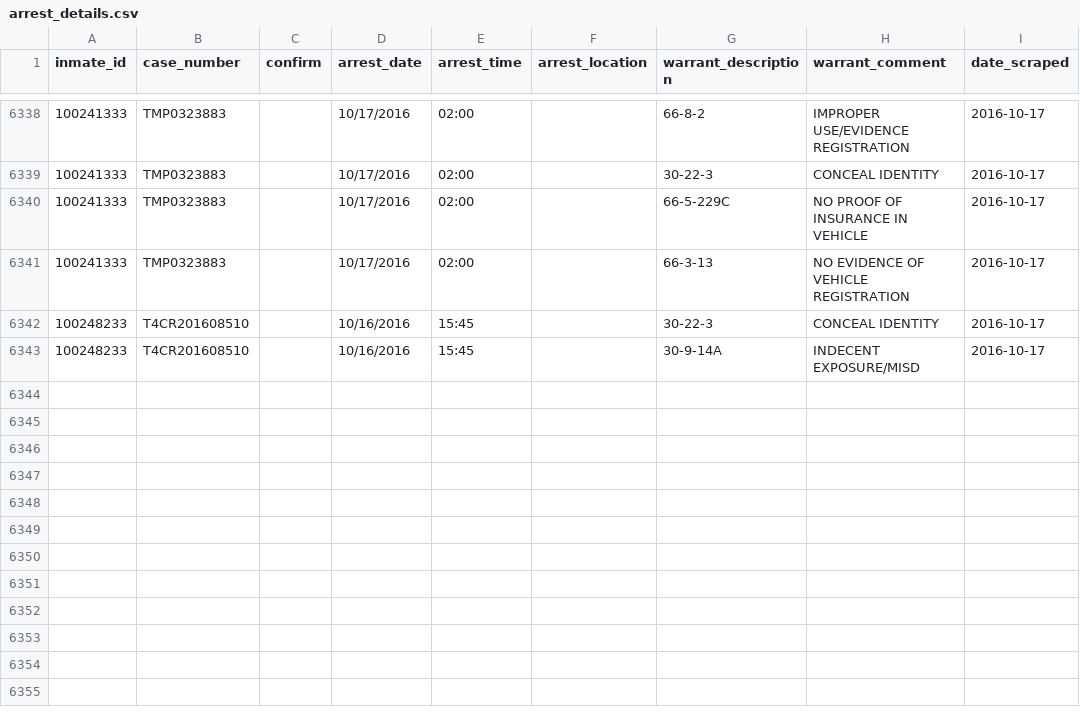
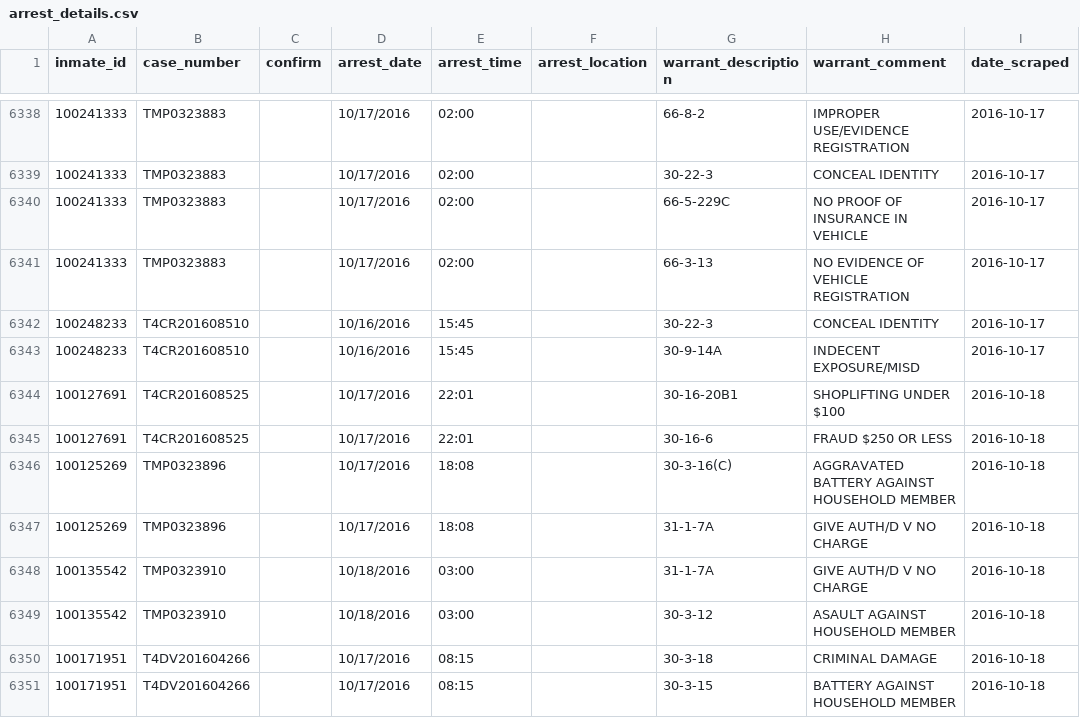
Before and after one commit to sandrafish/justice, a CSV file: data/arrest_details.csv, drawn as a sheet; only a part is shown, gaps mark what is left out; the diff names each change by its address in the sheet, - before the commit and + after, or states it on an @@ line.

Commit message:
Adding data for 16-10-18

```diff
--- a/data/arrest_details.csv
+++ b/data/arrest_details.csv
+row 6344: 100127691 | T4CR201608525 |  | 10/17/2016 | 22:01 |  | 30-16-20B1 | SHOPLIFTING UNDER $100 | 2016-10-18
+row 6345: 100127691 | T4CR201608525 |  | 10/17/2016 | 22:01 |  | 30-16-6 | FRAUD $250 OR LESS | 2016-10-18
+row 6346: 100125269 | TMP0323896 |  | 10/17/2016 | 18:08 |  | 30-3-16(C) | AGGRAVATED BATTERY AGAINST HOUSEHOLD MEMBER | 2016-10-18
+row 6347: 100125269 | TMP0323896 |  | 10/17/2016 | 18:08 |  | 31-1-7A | GIVE AUTH/D V NO CHARGE | 2016-10-18
+row 6348: 100135542 | TMP0323910 |  | 10/18/2016 | 03:00 |  | 31-1-7A | GIVE AUTH/D V NO CHARGE | 2016-10-18
+row 6349: 100135542 | TMP0323910 |  | 10/18/2016 | 03:00 |  | 30-3-12 | ASAULT AGAINST HOUSEHOLD MEMBER | 2016-10-18
+row 6350: 100171951 | T4DV201604266 |  | 10/17/2016 | 08:15 |  | 30-3-18 | CRIMINAL DAMAGE | 2016-10-18
+row 6351: 100171951 | T4DV201604266 |  | 10/17/2016 | 08:15 |  | 30-3-15 | BATTERY AGAINST HOUSEHOLD MEMBER | 2016-10-18
```
Also changed, not shown: data/bail_details.csv, 10 other files.
